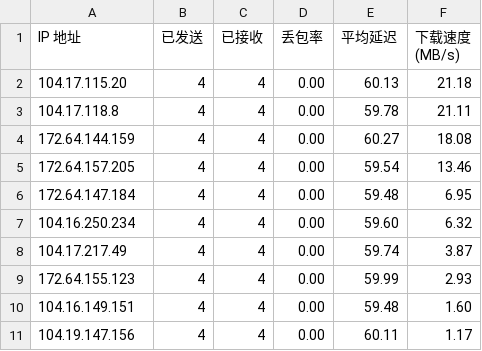
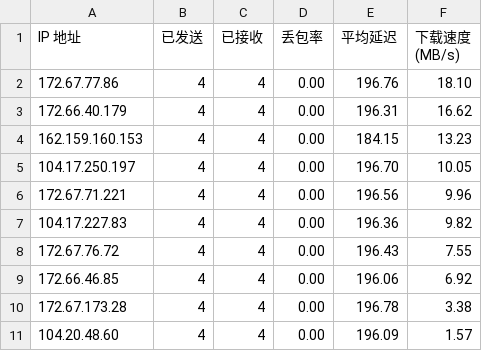
Before and after one commit to yuntinkn06/IPDB, a CSV file: BestCF/ipv4.csv, drawn as a sheet.

Commit message:
Update BestCF/ipv4.csv - 2026-04-29 00:05:23

```diff
--- a/BestCF/ipv4.csv
+++ b/BestCF/ipv4.csv
@@ -1,11 +1,11 @@
 IP 地址,已发送,已接收,丢包率,平均延迟,下载速度 (MB/s)
-104.17.115.20,4,4,0.00,60.13,21.18
-104.17.118.8,4,4,0.00,59.78,21.11
-172.64.144.159,4,4,0.00,60.27,18.08
-172.64.157.205,4,4,0.00,59.54,13.46
-172.64.147.184,4,4,0.00,59.48,6.95
-104.16.250.234,4,4,0.00,59.60,6.32
-104.17.217.49,4,4,0.00,59.74,3.87
-172.64.155.123,4,4,0.00,59.99,2.93
-104.16.149.151,4,4,0.00,59.48,1.60
-104.19.147.156,4,4,0.00,60.11,1.17
+172.67.77.86,4,4,0.00,196.76,18.10
+172.66.40.179,4,4,0.00,196.31,16.62
+162.159.160.153,4,4,0.00,184.15,13.23
+104.17.250.197,4,4,0.00,196.70,10.05
+172.67.71.221,4,4,0.00,196.56,9.96
+104.17.227.83,4,4,0.00,196.36,9.82
+172.67.76.72,4,4,0.00,196.43,7.55
+172.66.46.85,4,4,0.00,196.06,6.92
+172.67.173.28,4,4,0.00,196.78,3.38
+104.20.48.60,4,4,0.00,196.09,1.57
```
